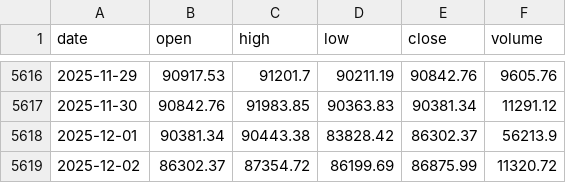
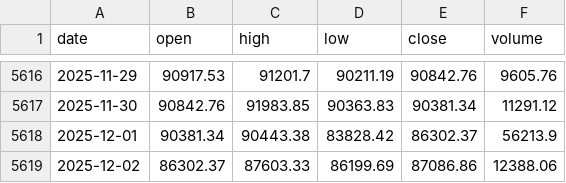
Before and after one commit to trendyiptv-a11y/Bitcoin, a CSV file: data/btc_daily.csv, drawn as a sheet; only a part is shown, gaps mark what is left out.

```diff
--- a/data/btc_daily.csv
+++ b/data/btc_daily.csv
@@ -5618,2 +5618,2 @@ date,open,high,low,close,volume
 2025-12-01,90381.34,90443.38,83828.42,86302.37,56213.9
-2025-12-02,86302.37,87354.72,86199.69,86875.99,11320.72
+2025-12-02,86302.37,87603.33,86199.69,87086.86,12388.06
```
Also changed, not shown: 3 other files.
